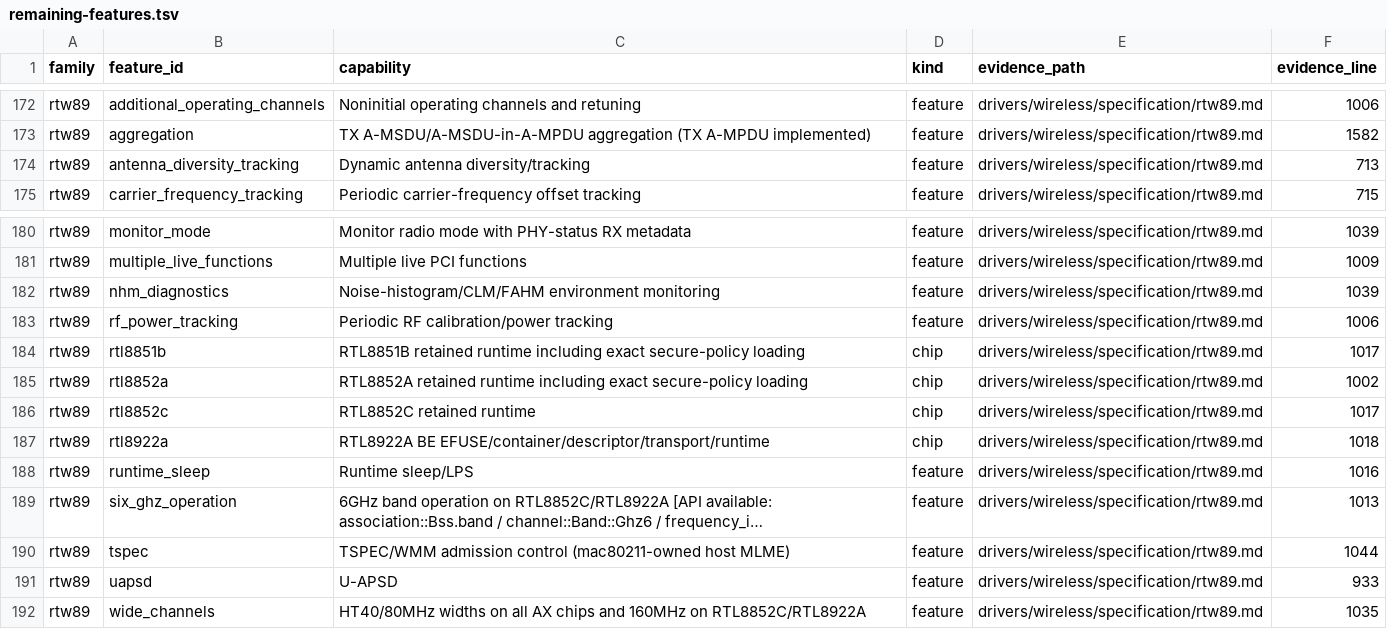
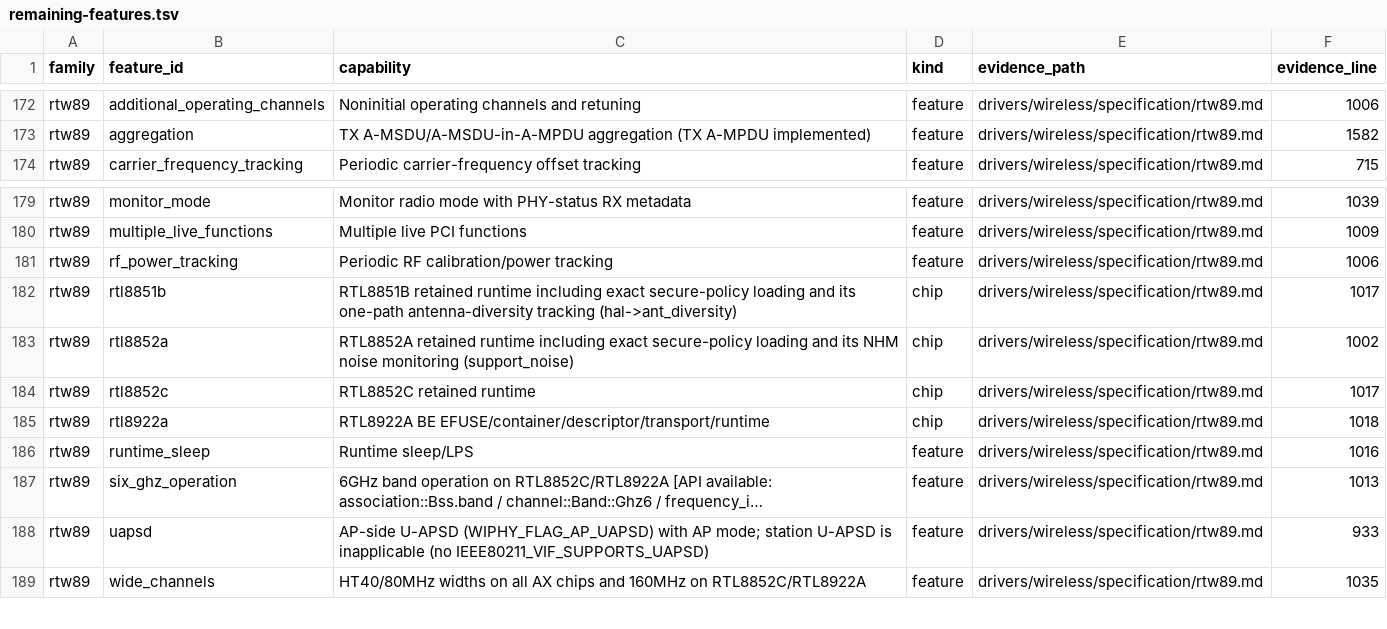
Before and after one commit to hodgesds/narf, a TSV file: drivers/wireless/research/remaining-features.tsv, drawn as a sheet; only a part is shown, gaps mark what is left out; long unchanged cells end in …; removed rows and columns are numbered as before the commit, all else as after; the diff names each change by its address in the sheet, - before the commit and + after, or states it on an @@ line.

```diff
--- a/drivers/wireless/research/remaining-features.tsv
+++ b/drivers/wireless/research/remaining-features.tsv
-row 174: rtw89 | antenna_diversity_tracking | Dynamic antenna diversity/tracking | feature | drivers/wireless/specification/rtw89.md | 713
-row 182: rtw89 | nhm_diagnostics | Noise-histogram/CLM/FAHM environment monitoring | feature | drivers/wireless/specification/rtw89.md | 1039
-C182 (capability): …secure-policy loading
+C182 (capability): …secure-policy loading and its one-path antenna-diversity tracking (hal->ant_diversity)
-C183 (capability): …secure-policy loading
+C183 (capability): …secure-policy loading and its NHM noise monitoring (support_noise)
-row 190: rtw89 | tspec | TSPEC/WMM admission control (mac80211-owned host MLME) | feature | drivers/wireless/specification/rtw89.md | 1044
-C188 (capability): U-APSD
+C188 (capability): AP-side U-APSD (WIPHY_FLAG_AP_UAPSD) with AP mode; station U-APSD is inapplicable (no IEEE80211_VIF_SUPPORTS_UAPSD)
```
Also changed, not shown: 2 other files.
